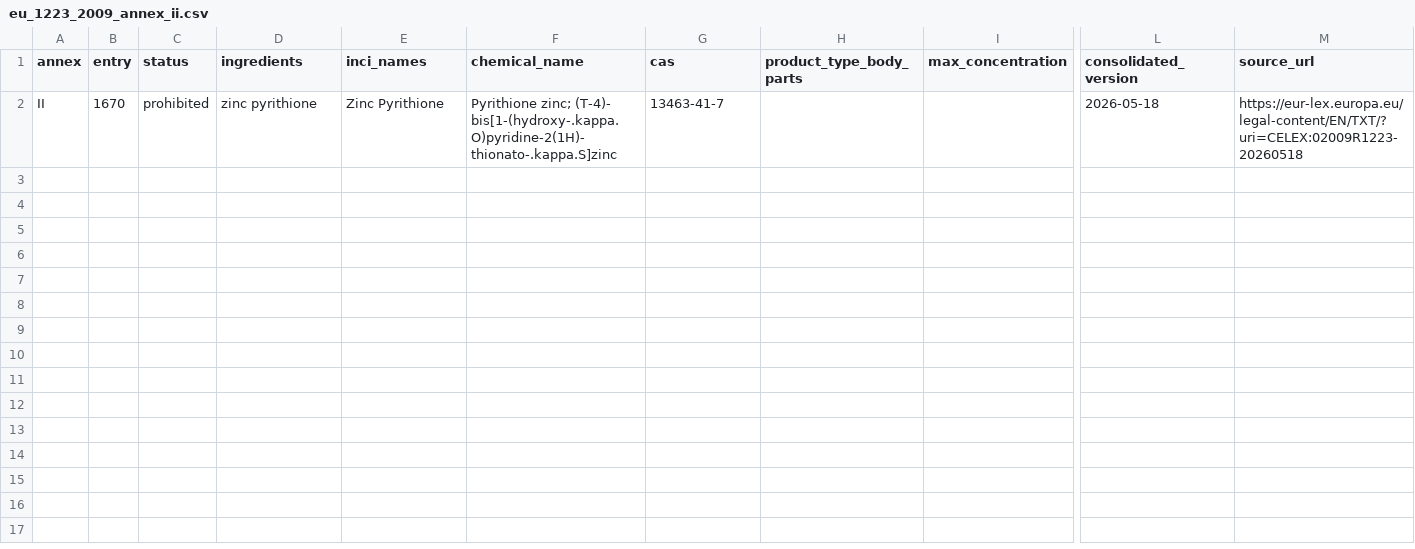
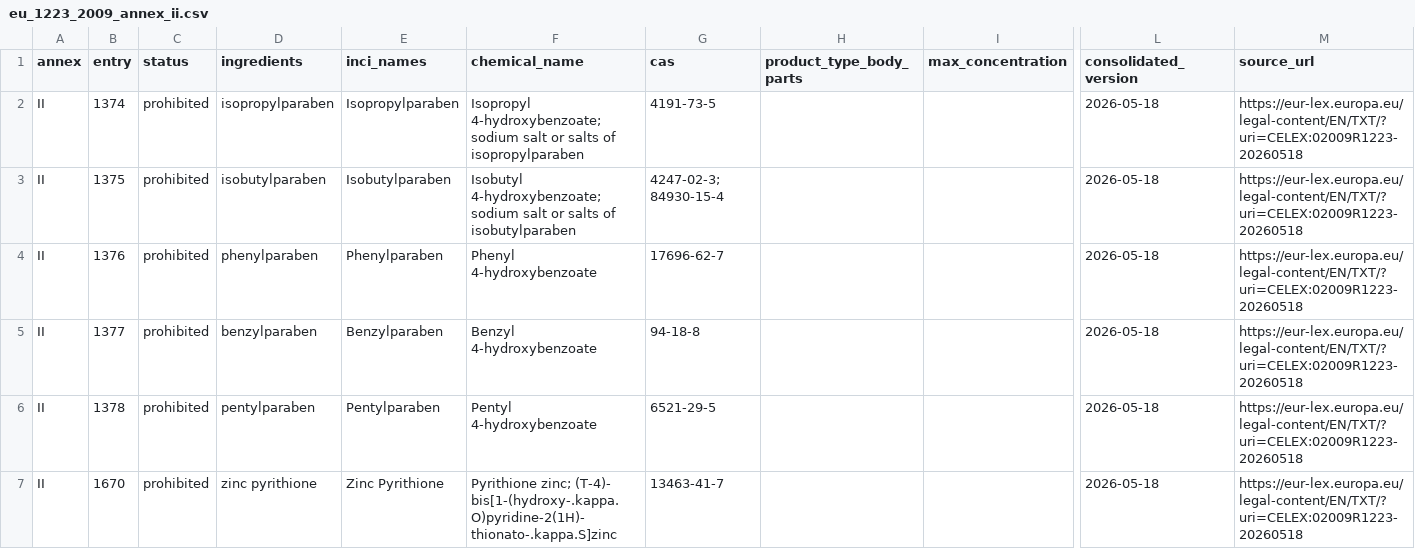
Before and after one commit to hendch/AI-cosmetic-scanner, a CSV file: corpus/regulatory/eu_1223_2009_annex_ii.csv, drawn as a sheet; only a part is shown, gaps mark what is left out; rows hold the shown columns only; the diff names each change by its address in the sheet, - before the commit and + after, or states it on an @@ line.

```diff
--- a/corpus/regulatory/eu_1223_2009_annex_ii.csv
+++ b/corpus/regulatory/eu_1223_2009_annex_ii.csv
+row 2: II | 1374 | prohibited | isopropylparaben | Isopropylparaben | Isopropyl 4-hydroxybenzoate; sodium salt or salts of isopropylparaben | 4191-73-5 |  |  | 2026-05-18 | https://eur-lex.europa.eu/legal-content/EN/TXT/?uri=CELEX:02009R1223-20260518
+row 3: II | 1375 | prohibited | isobutylparaben | Isobutylparaben | Isobutyl 4-hydroxybenzoate; sodium salt or salts of isobutylparaben | 4247-02-3; 84930-15-4 |  |  | 2026-05-18 | https://eur-lex.europa.eu/legal-content/EN/TXT/?uri=CELEX:02009R1223-20260518
+row 4: II | 1376 | prohibited | phenylparaben | Phenylparaben | Phenyl 4-hydroxybenzoate | 17696-62-7 |  |  | 2026-05-18 | https://eur-lex.europa.eu/legal-content/EN/TXT/?uri=CELEX:02009R1223-20260518
+row 5: II | 1377 | prohibited | benzylparaben | Benzylparaben | Benzyl 4-hydroxybenzoate | 94-18-8 |  |  | 2026-05-18 | https://eur-lex.europa.eu/legal-content/EN/TXT/?uri=CELEX:02009R1223-20260518
+row 6: II | 1378 | prohibited | pentylparaben | Pentylparaben | Pentyl 4-hydroxybenzoate | 6521-29-5 |  |  | 2026-05-18 | https://eur-lex.europa.eu/legal-content/EN/TXT/?uri=CELEX:02009R1223-20260518
```
Also changed, not shown: corpus/regulatory/eu_1223_2009_annex_iii.csv, corpus/regulatory/eu_1223_2009_annex_v.csv, 52 other files.
